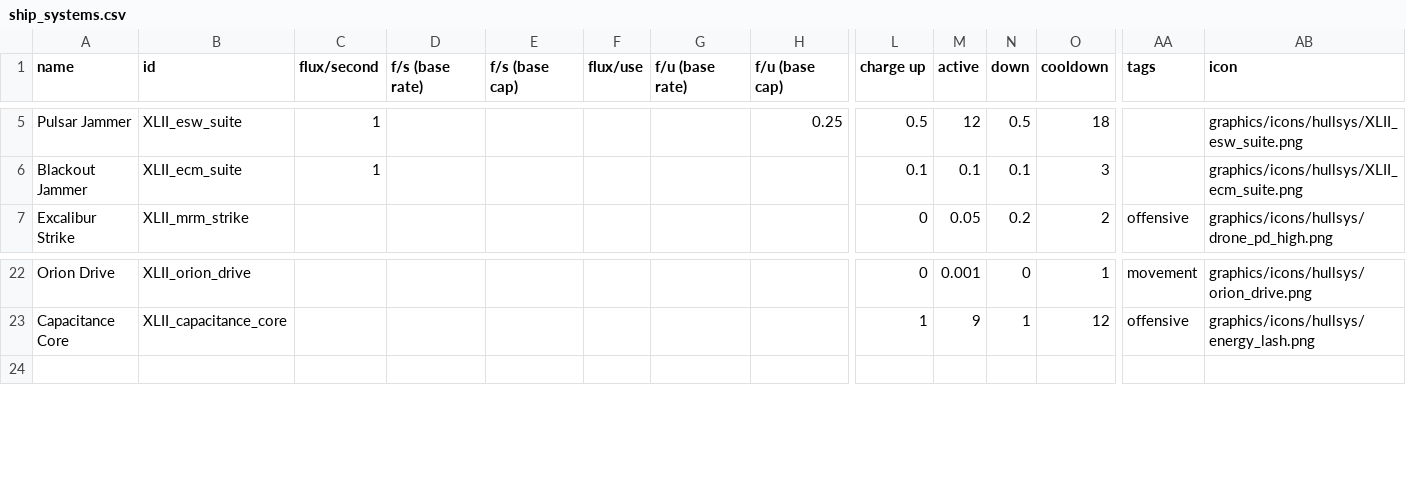
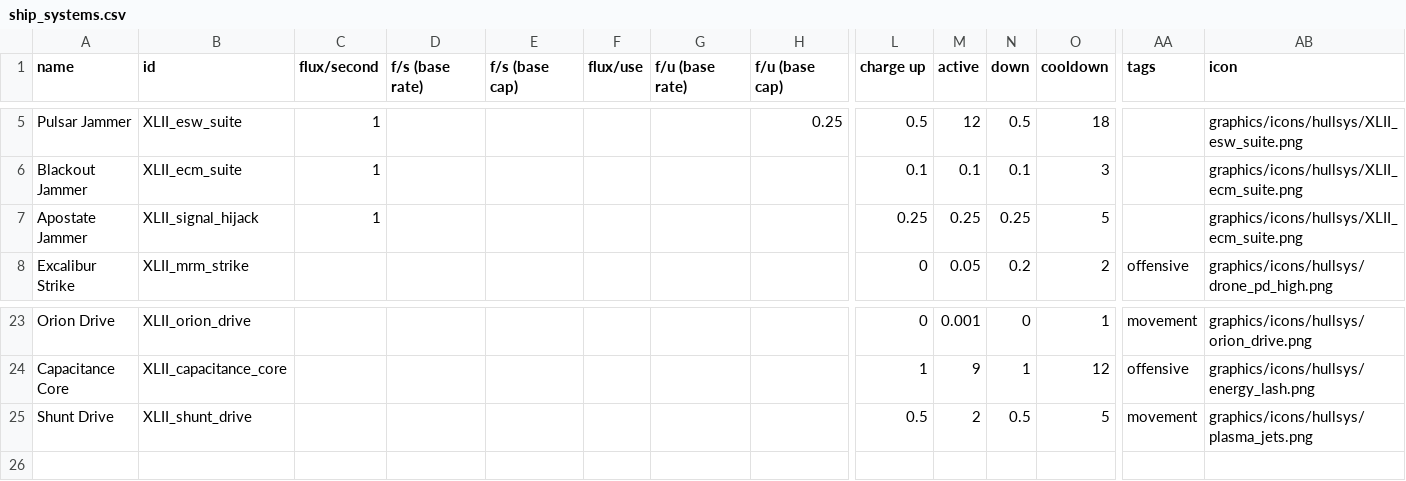
Before and after one commit to Levianeer/Draconis-Fleet, a CSV file: data/shipsystems/ship_systems.csv, drawn as a sheet; only a part is shown, gaps mark what is left out; rows hold the shown columns only; the diff names each change by its address in the sheet, - before the commit and + after, or states it on an @@ line.

```diff
--- a/data/shipsystems/ship_systems.csv
+++ b/data/shipsystems/ship_systems.csv
+row 7: Apostate Jammer | XLII_signal_hijack | 1 |  |  |  |  |  | 0.25 | 0.25 | 0.25 | 5 |  | graphics/icons/hullsys/XLII_ecm_suite.png
+row 25: Shunt Drive | XLII_shunt_drive |  |  |  |  |  |  | 0.5 | 2 | 0.5 | 5 | movement | graphics/icons/hullsys/plasma_jets.png
```
Also changed, not shown: data/config/modFiles/magicTrail_data.csv, data/config/title_screen_variants.csv, 47 other files.
